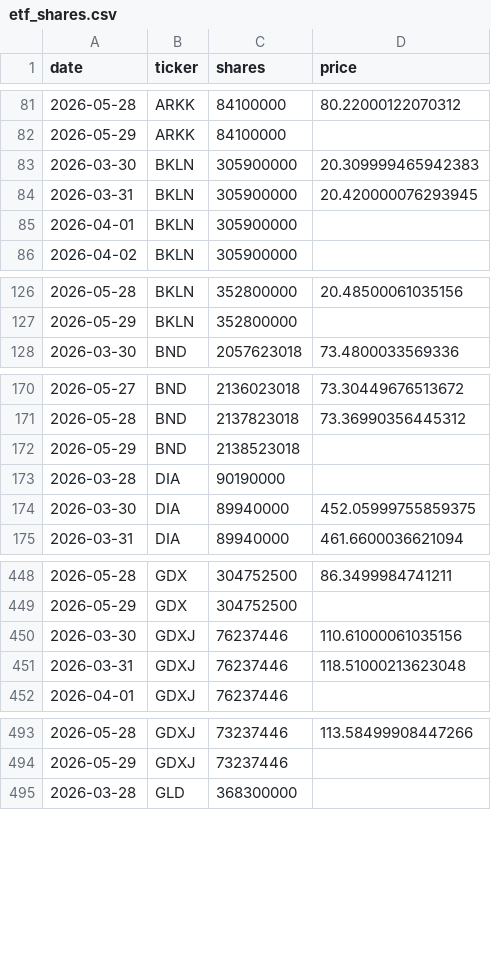
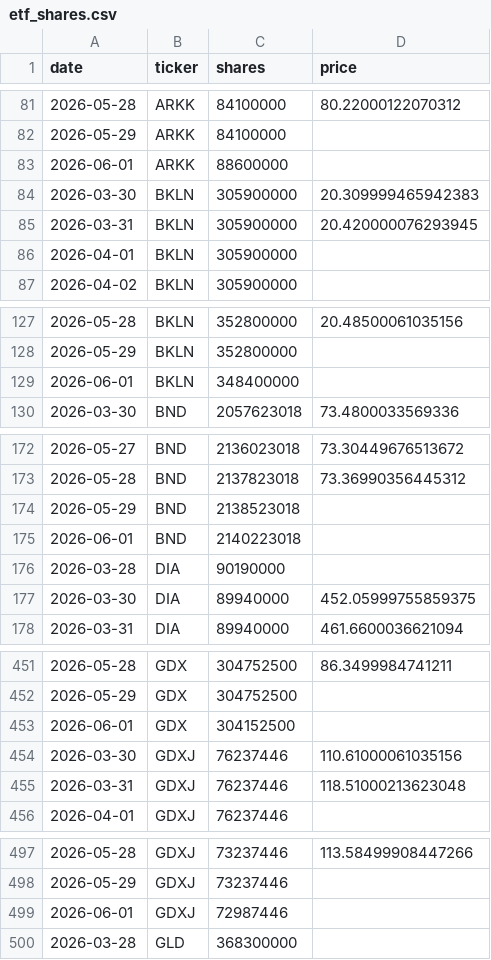
Before and after one commit to isaergun/etf-flows-data, a CSV file: data/etf_shares.csv, drawn as a sheet; only a part is shown, gaps mark what is left out; the diff covers the shown part only; the diff names each change by its address in the sheet, - before the commit and + after, or states it on an @@ line.

```diff
--- a/data/etf_shares.csv
+++ b/data/etf_shares.csv
+row 83: 2026-06-01 | ARKK | 88600000
+row 129: 2026-06-01 | BKLN | 348400000
+row 175: 2026-06-01 | BND | 2140223018
+row 453: 2026-06-01 | GDX | 304152500
+row 499: 2026-06-01 | GDXJ | 72987446
```
Also changed, not shown: 7 added rows elsewhere in this file, data/etf_aum.csv, data/etf_flows.csv.
